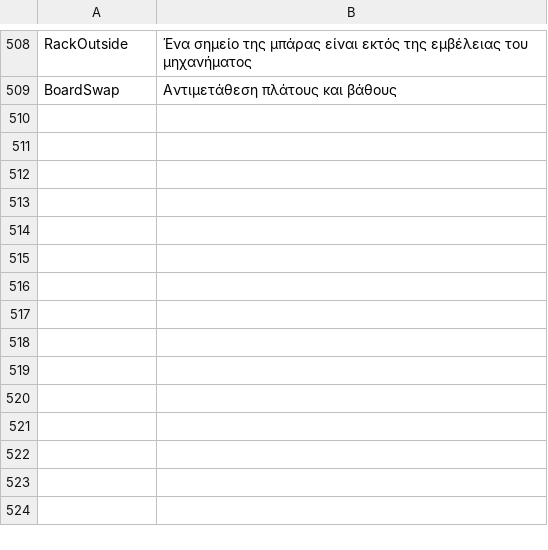
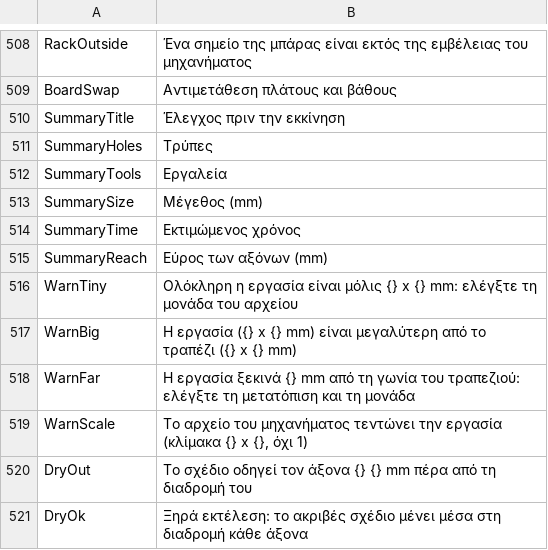
Before and after one commit to JuanenRac/EH3D-COMMON, a TSV file: crates/view/locales/el.tsv, drawn as a sheet; only a part is shown, gaps mark what is left out.

Commit message:
Share the dry run and the summary before a start between the drilling and routing programs, the interface and the server

```diff
--- a/crates/view/locales/el.tsv
+++ b/crates/view/locales/el.tsv
@@ -509 +509,13 @@ RackOutside	Ένα σημείο της μπάρας είναι εκτός της
 BoardSwap	Αντιμετάθεση πλάτους και βάθους
+SummaryTitle	Έλεγχος πριν την εκκίνηση
+SummaryHoles	Τρύπες
+SummaryTools	Εργαλεία
+SummarySize	Μέγεθος (mm)
+SummaryTime	Εκτιμώμενος χρόνος
+SummaryReach	Εύρος των αξόνων (mm)
+WarnTiny	Ολόκληρη η εργασία είναι μόλις {} x {} mm: ελέγξτε τη μονάδα του αρχείου
+WarnBig	Η εργασία ({} x {} mm) είναι μεγαλύτερη από το τραπέζι ({} x {} mm)
+WarnFar	Η εργασία ξεκινά {} mm από τη γωνία του τραπεζιού: ελέγξτε τη μετατόπιση και τη μονάδα
+WarnScale	Το αρχείο του μηχανήματος τεντώνει την εργασία (κλίμακα {} x {}, όχι 1)
+DryOut	Το σχέδιο οδηγεί τον άξονα {} {} mm πέρα από τη διαδρομή του
+DryOk	Ξηρά εκτέλεση: το ακριβές σχέδιο μένει μέσα στη διαδρομή κάθε άξονα
```
Also changed, not shown: crates/view/locales/bg.tsv, crates/view/locales/hu.tsv, 43 other files.
